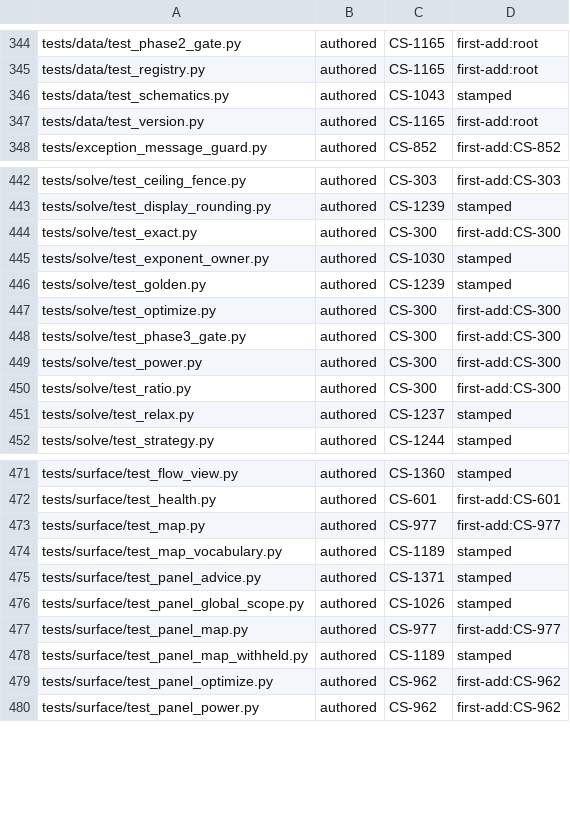
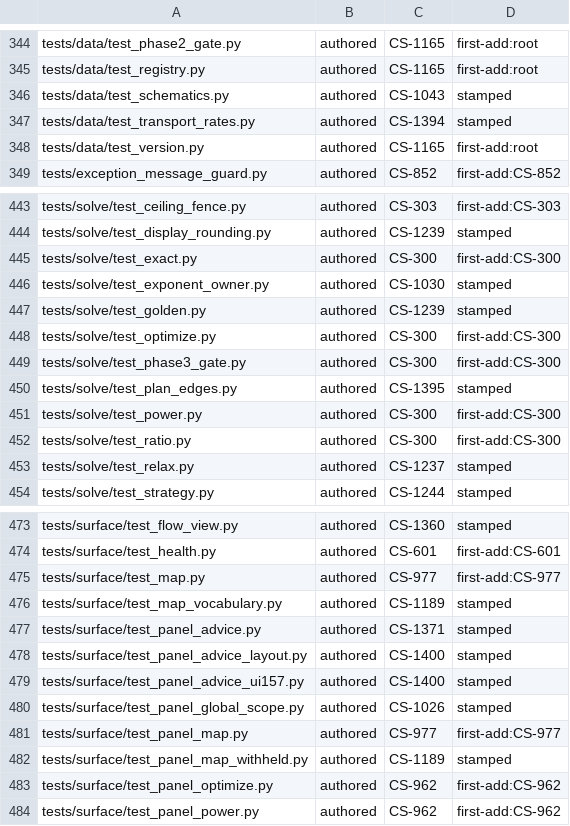
Before and after one commit to Remus3/ClockSpeed, a TSV file: tools/provenance.tsv, drawn as a sheet; only a part is shown, gaps mark what is left out.

Commit message:
chore(provenance): stamp the session 158 test files

```diff
--- a/tools/provenance.tsv
+++ b/tools/provenance.tsv
@@ -346,2 +346,3 @@ tests/data/test_registry.py	authored	CS-1165	first-add:root
 tests/data/test_schematics.py	authored	CS-1043	stamped
+tests/data/test_transport_rates.py	authored	CS-1394	stamped
 tests/data/test_version.py	authored	CS-1165	first-add:root
@@ -448,2 +449,3 @@ tests/solve/test_optimize.py	authored	CS-300	first-add:CS-300
 tests/solve/test_phase3_gate.py	authored	CS-300	first-add:CS-300
+tests/solve/test_plan_edges.py	authored	CS-1395	stamped
 tests/solve/test_power.py	authored	CS-300	first-add:CS-300
@@ -475,2 +477,4 @@ tests/surface/test_map_vocabulary.py	authored	CS-1189	stamped
 tests/surface/test_panel_advice.py	authored	CS-1371	stamped
+tests/surface/test_panel_advice_layout.py	authored	CS-1400	stamped
+tests/surface/test_panel_advice_ui157.py	authored	CS-1400	stamped
 tests/surface/test_panel_global_scope.py	authored	CS-1026	stamped
```
